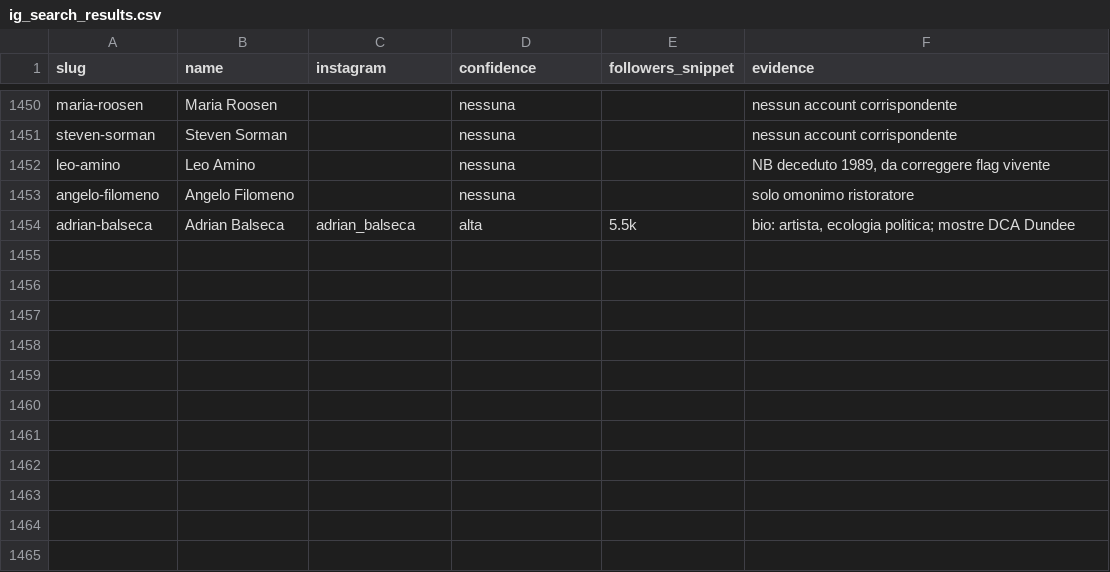
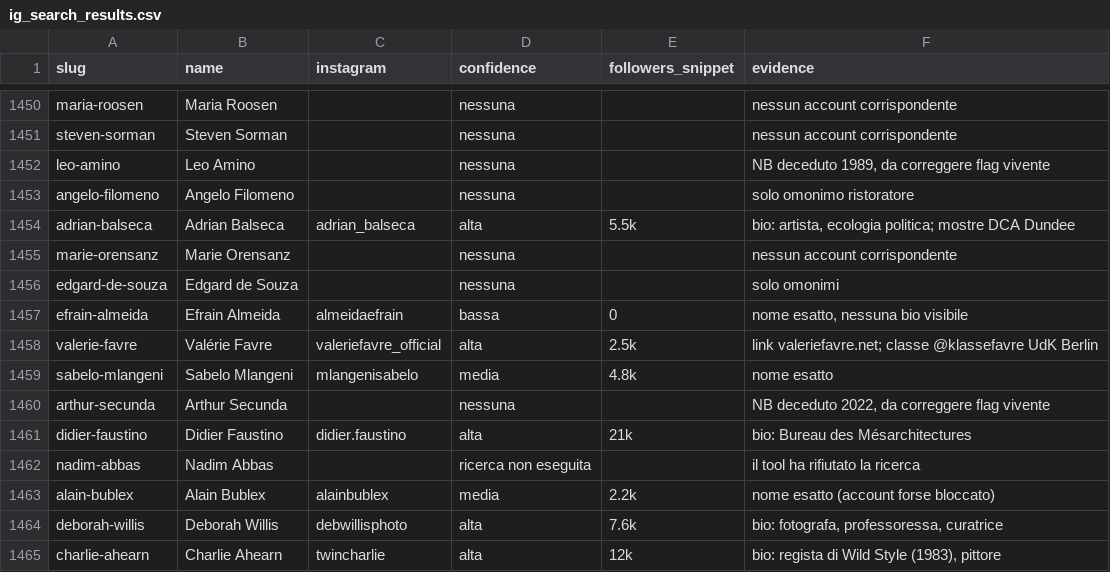
Before and after one commit to angelosalici3-cell/chess-coach-pro_2V, a CSV file: artsy-scraper/data/ig_search_results.csv, drawn as a sheet; only a part is shown, gaps mark what is left out; the diff names each change by its address in the sheet, - before the commit and + after, or states it on an @@ line.

```diff
--- a/artsy-scraper/data/ig_search_results.csv
+++ b/artsy-scraper/data/ig_search_results.csv
+row 1455: marie-orensanz | Marie Orensanz |  | nessuna |  | nessun account corrispondente
+row 1456: edgard-de-souza | Edgard de Souza |  | nessuna |  | solo omonimi
+row 1457: efrain-almeida | Efrain Almeida | almeidaefrain | bassa | 0 | nome esatto, nessuna bio visibile
+row 1458: valerie-favre | Valérie Favre | valeriefavre_official | alta | 2.5k | link valeriefavre.net; classe @klassefavre UdK Berlin
+row 1459: sabelo-mlangeni | Sabelo Mlangeni | mlangenisabelo | media | 4.8k | nome esatto
+row 1460: arthur-secunda | Arthur Secunda |  | nessuna |  | NB deceduto 2022, da correggere flag vivente
+row 1461: didier-faustino | Didier Faustino | didier.faustino | alta | 21k | bio: Bureau des Mésarchitectures
+row 1462: nadim-abbas | Nadim Abbas |  | ricerca non eseguita |  | il tool ha rifiutato la ricerca
+row 1463: alain-bublex | Alain Bublex | alainbublex | media | 2.2k | nome esatto (account forse bloccato)
+row 1464: deborah-willis | Deborah Willis | debwillisphoto | alta | 7.6k | bio: fotografa, professoressa, curatrice
+row 1465: charlie-ahearn | Charlie Ahearn | twincharlie | alta | 12k | bio: regista di Wild Style (1983), pittore
```
